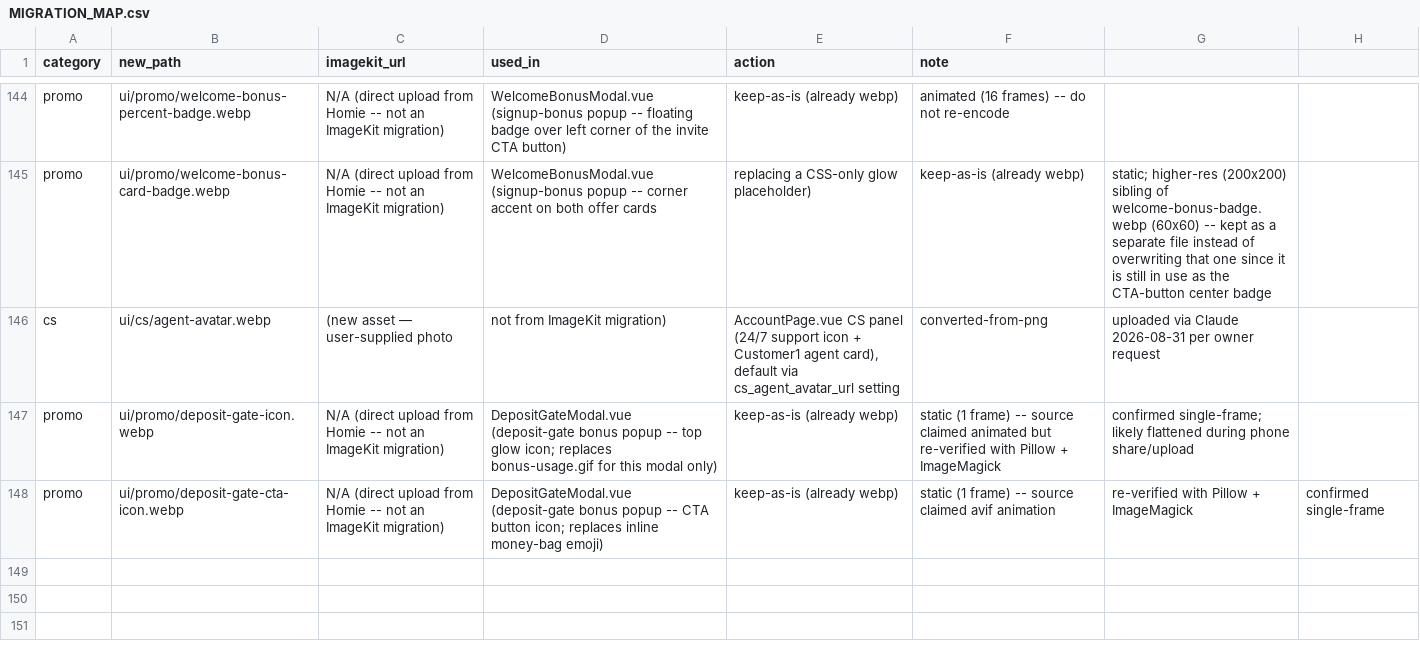
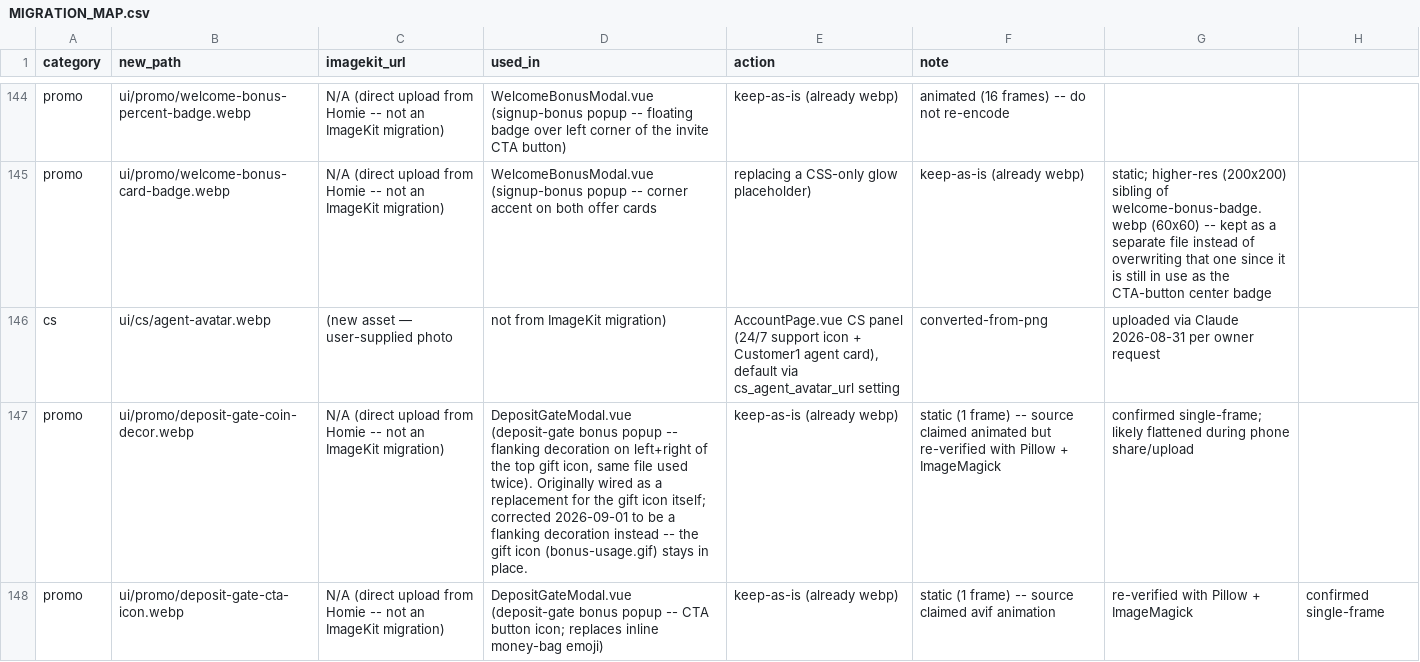
Before and after one commit to ccorryxx-bot/iw99-ui-assets, a CSV file: MIGRATION_MAP.csv, drawn as a sheet; only a part is shown, gaps mark what is left out.

Commit message:
rename: deposit-gate-icon.webp -> deposit-gate-coin-decor.webp
Corrected usage: this asset flanks the gift icon (left+right), it does
not replace it. Renamed to reflect actual role, per owner correction.

```diff
--- a/MIGRATION_MAP.csv
+++ b/MIGRATION_MAP.csv
@@ -146,3 +146,3 @@ promo,ui/promo/welcome-bonus-card-badge.webp,N/A (direct upload from Homie -- no
 cs,ui/cs/agent-avatar.webp,(new asset — user-supplied photo, not from ImageKit migration),"AccountPage.vue CS panel (24/7 support icon + Customer1 agent card), default via cs_agent_avatar_url setting",converted-from-png,uploaded via Claude 2026-08-31 per owner request
-promo,ui/promo/deposit-gate-icon.webp,N/A (direct upload from Homie -- not an ImageKit migration),DepositGateModal.vue (deposit-gate bonus popup -- top glow icon; replaces bonus-usage.gif for this modal only),keep-as-is (already webp),static (1 frame) -- source claimed animated but re-verified with Pillow + ImageMagick, confirmed single-frame; likely flattened during phone share/upload
+promo,ui/promo/deposit-gate-coin-decor.webp,N/A (direct upload from Homie -- not an ImageKit migration),"DepositGateModal.vue (deposit-gate bonus popup -- flanking decoration on left+right of the top gift icon, same file used twice). Originally wired as a replacement for the gift icon itself; corrected 2026-09-01 to be a flanking decoration instead -- the gift icon (bonus-usage.gif) stays in place.",keep-as-is (already webp),static (1 frame) -- source claimed animated but re-verified with Pillow + ImageMagick, confirmed single-frame; likely flattened during phone share/upload
 promo,ui/promo/deposit-gate-cta-icon.webp,N/A (direct upload from Homie -- not an ImageKit migration),DepositGateModal.vue (deposit-gate bonus popup -- CTA button icon; replaces inline money-bag emoji),keep-as-is (already webp),static (1 frame) -- source claimed avif animation, re-verified with Pillow + ImageMagick, confirmed single-frame
```
Also changed, not shown: 1 other file.
